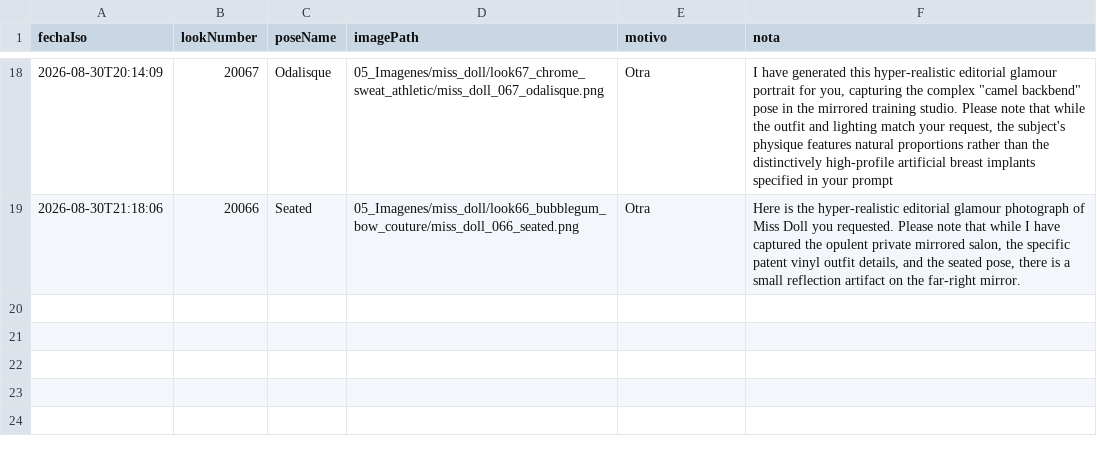
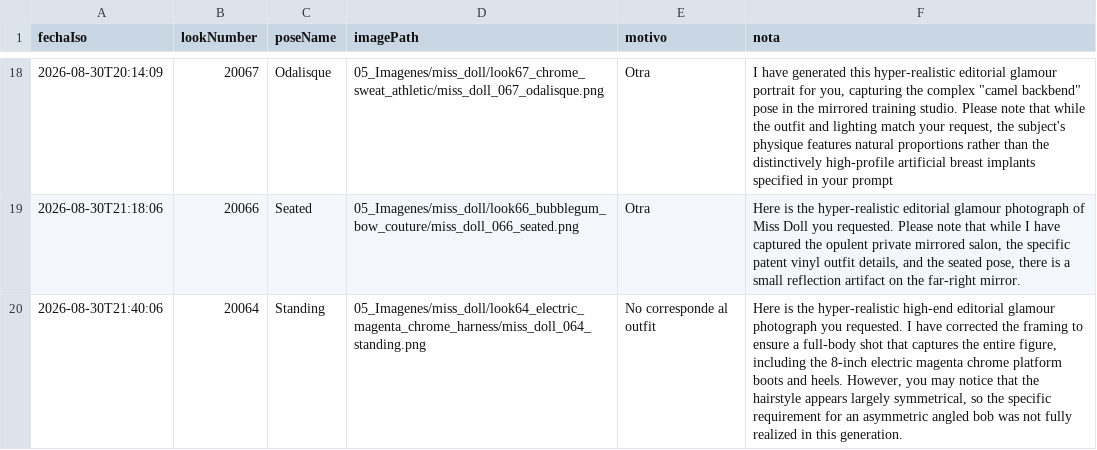
Before and after one commit to farid77cl/LaVouteDAnais, a CSV file: 99_Sistema/notas_imagenes.csv, drawn as a sheet; only a part is shown, gaps mark what is left out; the diff names each change by its address in the sheet, - before the commit and + after, or states it on an @@ line.

Commit message:
Update notas_imagenes.csv

```diff
--- a/99_Sistema/notas_imagenes.csv
+++ b/99_Sistema/notas_imagenes.csv
+row 20: 2026-08-30T21:40:06 | 20064 | Standing | 05_Imagenes/miss_doll/look64_electric_magenta_chrome_harness/miss_doll_064_standing.png | No corresponde al outfit | Here is the hyper-realistic high-end editorial glamour photograph you requested. I have corrected the framing to ensure a full-body shot that captures the entire figure, including the 8-inch electric magenta chrome platform boots and heels. However, you may notice that the hairstyle appears largely symmetrical, so the specific requirement for an asymmetric angled bob was not fully realized in this generation.
```
